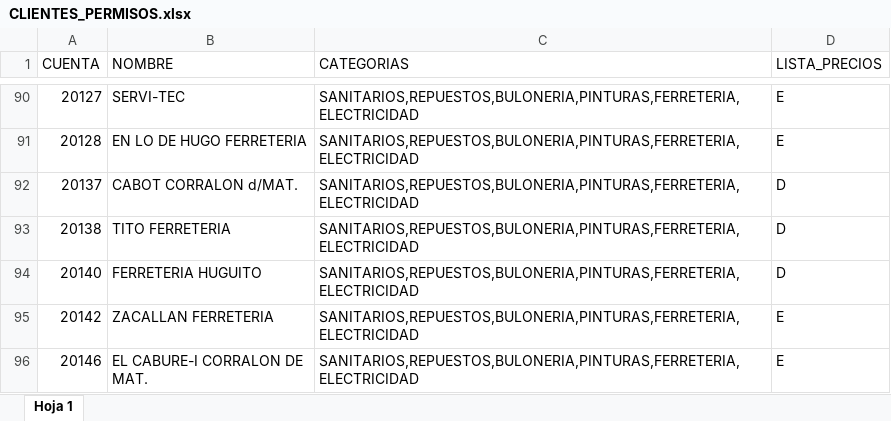
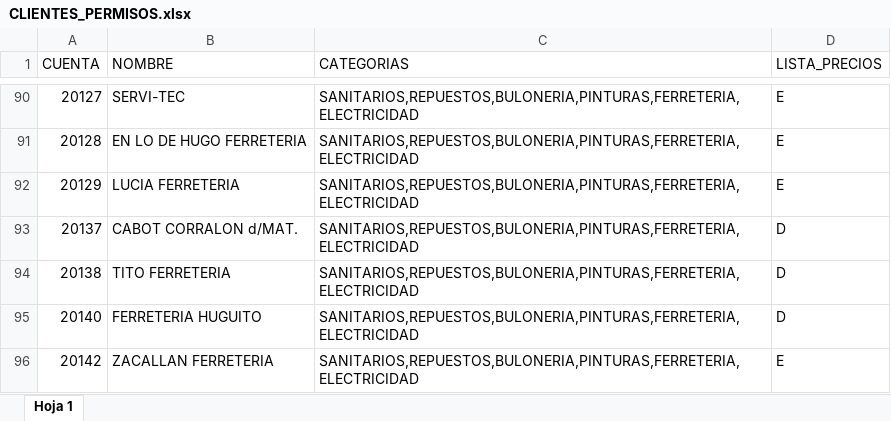
Before and after one commit to ferremax-cat/pinterest-f, an Excel workbook: excel/CLIENTES_PERMISOS.xlsx, sheet Hoja 1, drawn as a sheet; only a part is shown, gaps mark what is left out; the shorter side is filled out with more unchanged rows; values as stored, in another font and other column widths than the file's, no borders; conditional formats not drawn; the diff names each change by its address in the sheet, - before the commit and + after, or states it on an @@ line.

```diff
--- a/excel/CLIENTES_PERMISOS.xlsx (sheet Hoja 1)
+++ b/excel/CLIENTES_PERMISOS.xlsx (sheet Hoja 1)
+row 92: 20129 | LUCIA FERRETERIA | SANITARIOS,REPUESTOS,BULONERIA,PINTURAS,FERRETERIA,ELECTRICIDAD | E
```
Also changed, not shown: excel/GRUPOS_CLIENTES.xlsx, imagenes_drive.xlsx, 4 other files.
